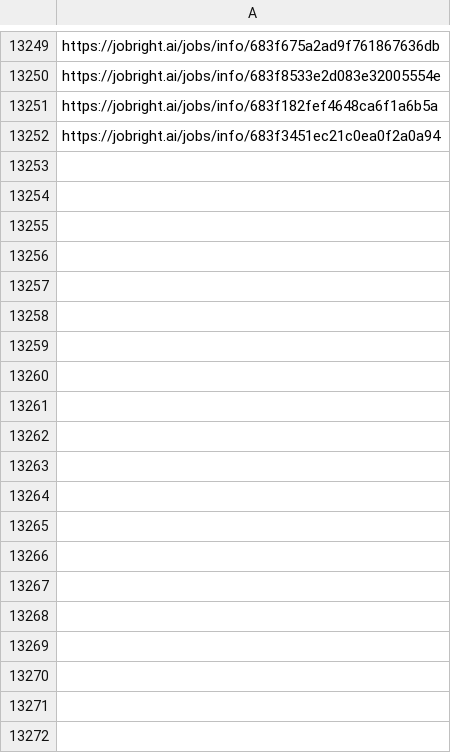
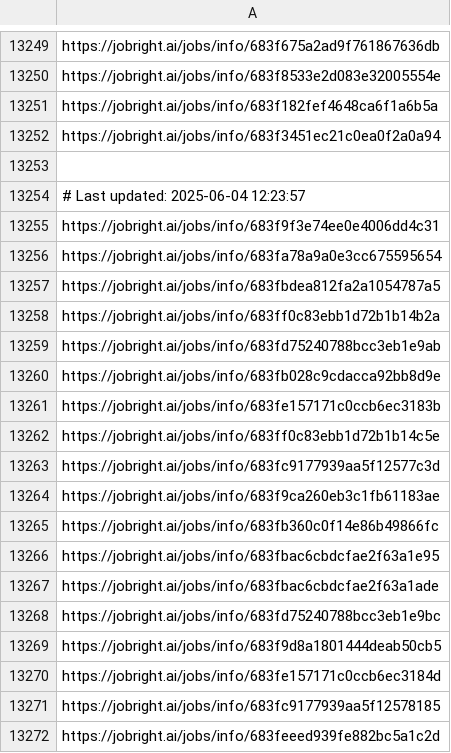
Before and after one commit to Pradeepsingh61/job_DE1, a CSV file: Marketing_links.csv, drawn as a sheet; only a part is shown, gaps mark what is left out; the diff covers the shown part only.

```diff
--- a/Marketing_links.csv
+++ b/Marketing_links.csv
@@ -13257 +13257,21 @@ https://jobright.ai/jobs/info/683f182fef4648ca6f1a6b5a
 https://jobright.ai/jobs/info/683f3451ec21c0ea0f2a0a94
+
+# Last updated: 2025-06-04 12:23:57
+https://jobright.ai/jobs/info/683f9f3e74ee0e4006dd4c31
+https://jobright.ai/jobs/info/683fa78a9a0e3cc675595654
+https://jobright.ai/jobs/info/683fbdea812fa2a1054787a5
+https://jobright.ai/jobs/info/683ff0c83ebb1d72b1b14b2a
+https://jobright.ai/jobs/info/683fd75240788bcc3eb1e9ab
+https://jobright.ai/jobs/info/683fb028c9cdacca92bb8d9e
+https://jobright.ai/jobs/info/683fe157171c0ccb6ec3183b
+https://jobright.ai/jobs/info/683ff0c83ebb1d72b1b14c5e
+https://jobright.ai/jobs/info/683fc9177939aa5f12577c3d
+https://jobright.ai/jobs/info/683f9ca260eb3c1fb61183ae
+https://jobright.ai/jobs/info/683fb360c0f14e86b49866fc
+https://jobright.ai/jobs/info/683fbac6cbdcfae2f63a1e95
+https://jobright.ai/jobs/info/683fbac6cbdcfae2f63a1ade
+https://jobright.ai/jobs/info/683fd75240788bcc3eb1e9bc
+https://jobright.ai/jobs/info/683f9d8a1801444deab50cb5
+https://jobright.ai/jobs/info/683fe157171c0ccb6ec3184d
+https://jobright.ai/jobs/info/683fc9177939aa5f12578185
+https://jobright.ai/jobs/info/683feeed939fe882bc5a1c2d
```
Also changed, not shown: 22 added rows elsewhere in this file, Accounting_and_Finance.csv, Education_and_Training_links.csv, 30 other files.
